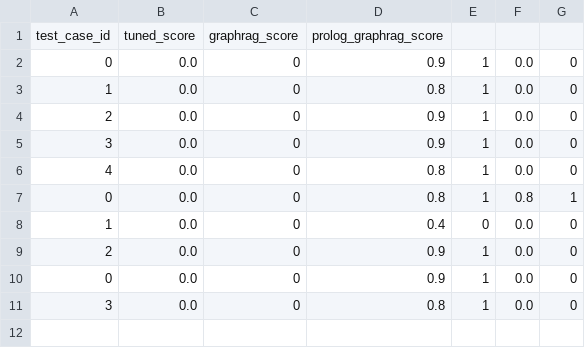
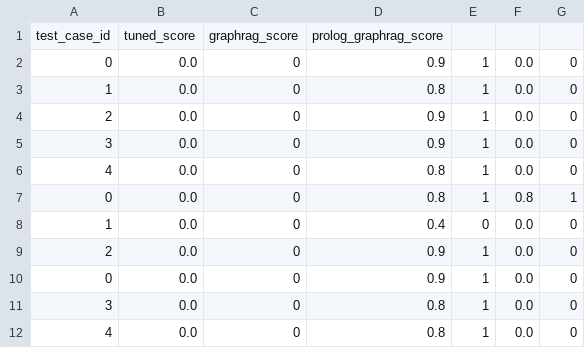
Before and after one commit to fccdelcampo/thesis, a CSV file: hallucination_evaluation_results/hotpotqa_scores.csv, drawn as a sheet.

```diff
--- a/hallucination_evaluation_results/hotpotqa_scores.csv
+++ b/hallucination_evaluation_results/hotpotqa_scores.csv
@@ -11 +11,2 @@ test_case_id,tuned_score,graphrag_score,prolog_graphrag_score
 3,0.0,0,0.8,1,0.0,0
+4,0.0,0,0.8,1,0.0,0
```
Also changed, not shown: 5 other files.
